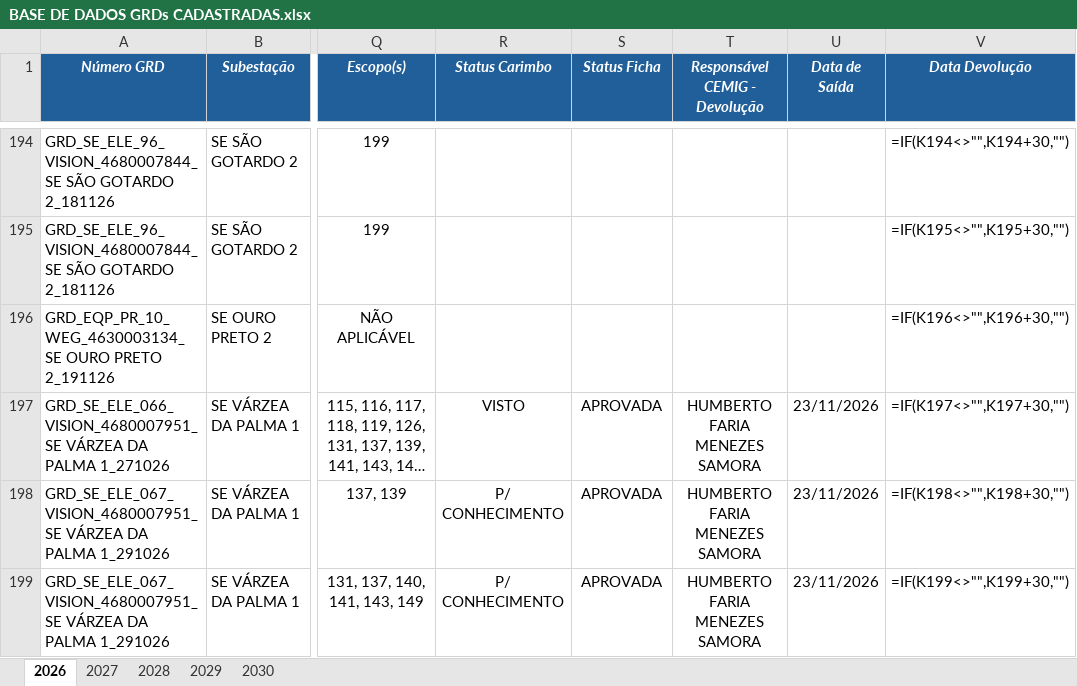
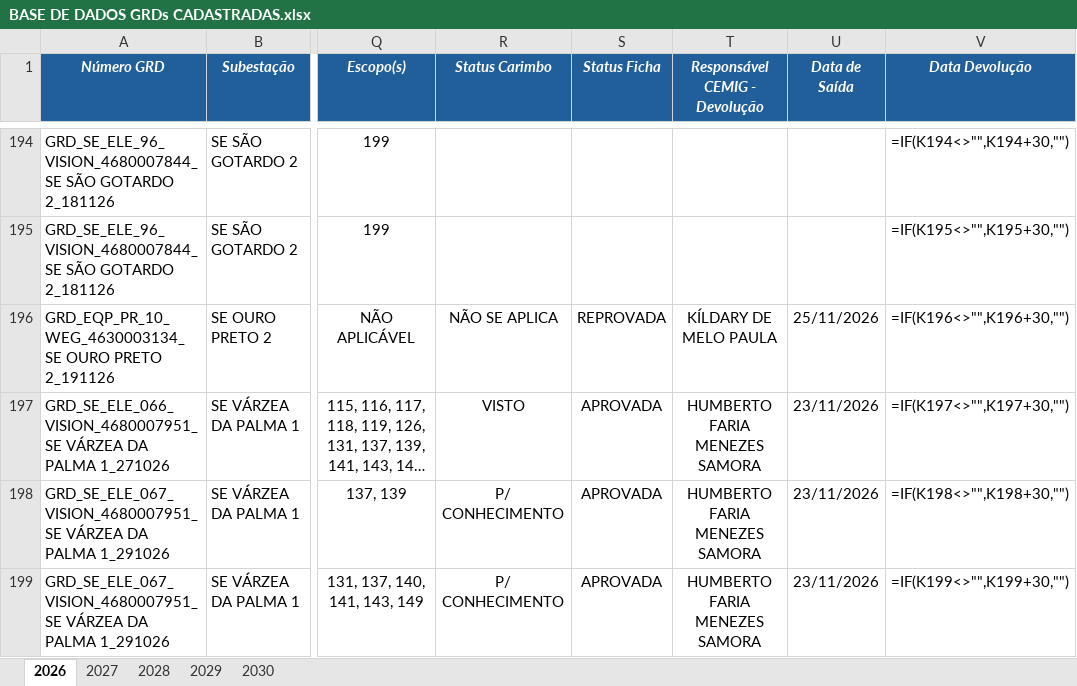
Before and after one commit to kildarymp-creator/GRD---EI-ET, an Excel workbook: BASE DE DADOS GRDs CADASTRADAS.xlsx, sheet 2026, drawn as a sheet; only a part is shown, gaps mark what is left out; long unchanged cells end in …; values as stored, in another font and other column widths than the file's, no borders; formulas without a stored value are shown as written; conditional formats not drawn; the diff names each change by its address in the sheet, - before the commit and + after, or states it on an @@ line.

Commit message:
Atualização automática da base

```diff
--- a/BASE DE DADOS GRDs CADASTRADAS.xlsx (sheet 2026)
+++ b/BASE DE DADOS GRDs CADASTRADAS.xlsx (sheet 2026)
-R196 (Status Carimbo): (empty)
+R196 (Status Carimbo): NÃO SE APLICA
-S196 (Status Ficha): (empty)
+S196 (Status Ficha): REPROVADA
-T196 (Responsável CEMIG - Devolução): (empty)
+T196 (Responsável CEMIG - Devolução): KÍLDARY DE MELO PAULA
-U196 (Data de Saída): (empty)
+U196 (Data de Saída): 25/11/2026
```
